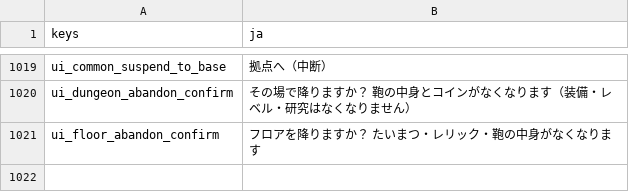
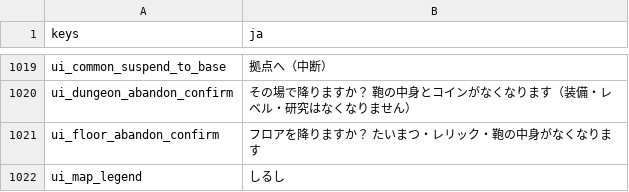
Before and after one commit to darkouji0105/pomodoro-heroes, a CSV file: localization/ja.csv, drawn as a sheet; only a part is shown, gaps mark what is left out; the diff names each change by its address in the sheet, - before the commit and + after, or states it on an @@ line.

```diff
--- a/localization/ja.csv
+++ b/localization/ja.csv
+row 1022: ui_map_legend | しるし
```
Also changed, not shown: 16 other files.
